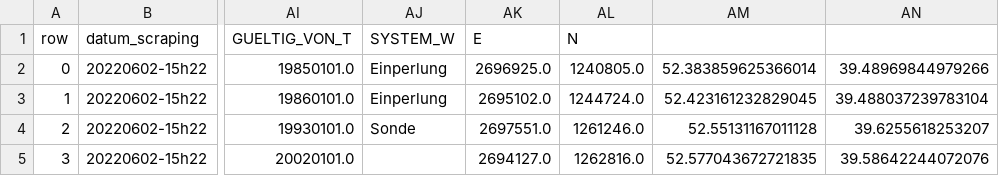
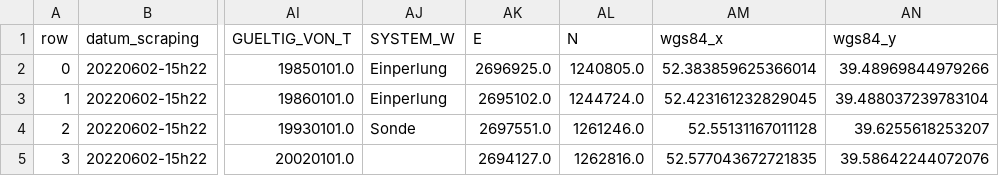
Before and after one commit to mmznrSTAT/wassertemperaturen, a CSV file: data/wassertemperaturen_all.csv, drawn as a sheet; only a part is shown, gaps mark what is left out; the diff names each change by its address in the sheet, - before the commit and + after, or states it on an @@ line.

Commit message:
data

```diff
--- a/data/wassertemperaturen_all.csv
+++ b/data/wassertemperaturen_all.csv
-AM1: (empty)
+AM1: wgs84_x
-AN1: (empty)
+AN1: wgs84_y
```
